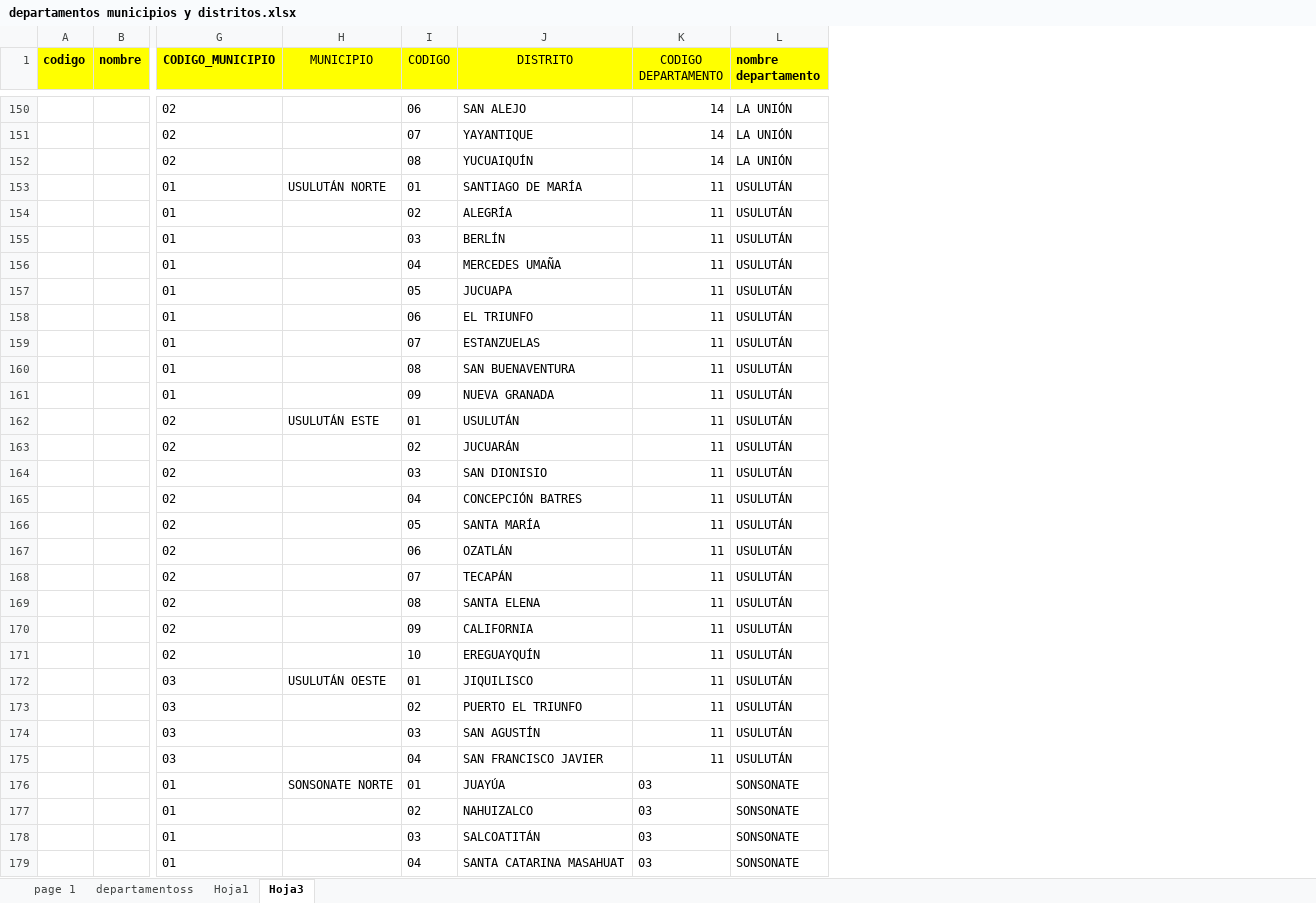
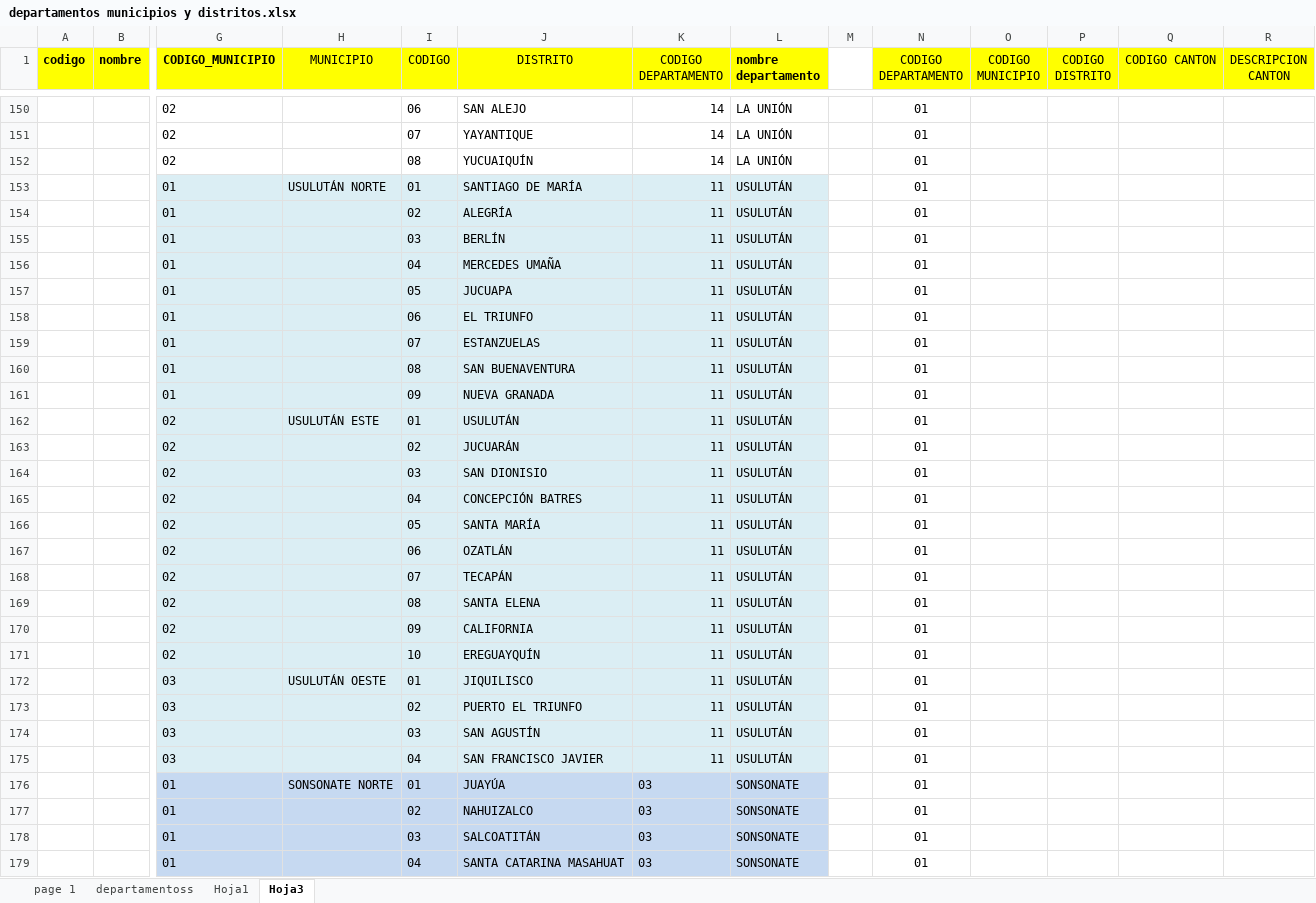
Before and after one commit to carloscerna/registro_academico, an Excel workbook: formatos_hoja_de_calculo/catalogos/departamentos municipios y distritos.xlsx, sheet Hoja3, drawn as a sheet; only a part is shown, gaps mark what is left out; values as stored, in another font and other column widths than the file's, no borders; the diff covers the shown part only; the diff names each change by its address in the sheet, - before the commit and + after, or states it on an @@ line.

```diff
--- a/formatos_hoja_de_calculo/catalogos/departamentos municipios y distritos.xlsx (sheet Hoja3)
+++ b/formatos_hoja_de_calculo/catalogos/departamentos municipios y distritos.xlsx (sheet Hoja3)
+column M, empty
+column N (CODIGO DEPARTAMENTO), rows 150-179: all 01
+column O (CODIGO MUNICIPIO), empty
+column P (CODIGO DISTRITO), empty
+column Q (CODIGO CANTON), empty
+column R (DESCRIPCION CANTON), empty
-G153:L175 fill: none
+G153:L175 fill: #DBEEF4
-G176:L179 fill: none
+G176:L179 fill: #C6D9F1
```
Also changed, not shown: cell formats elsewhere in this sheet, formatos_hoja_de_calculo/catalogo_canton.xlsx, 7 other files.
